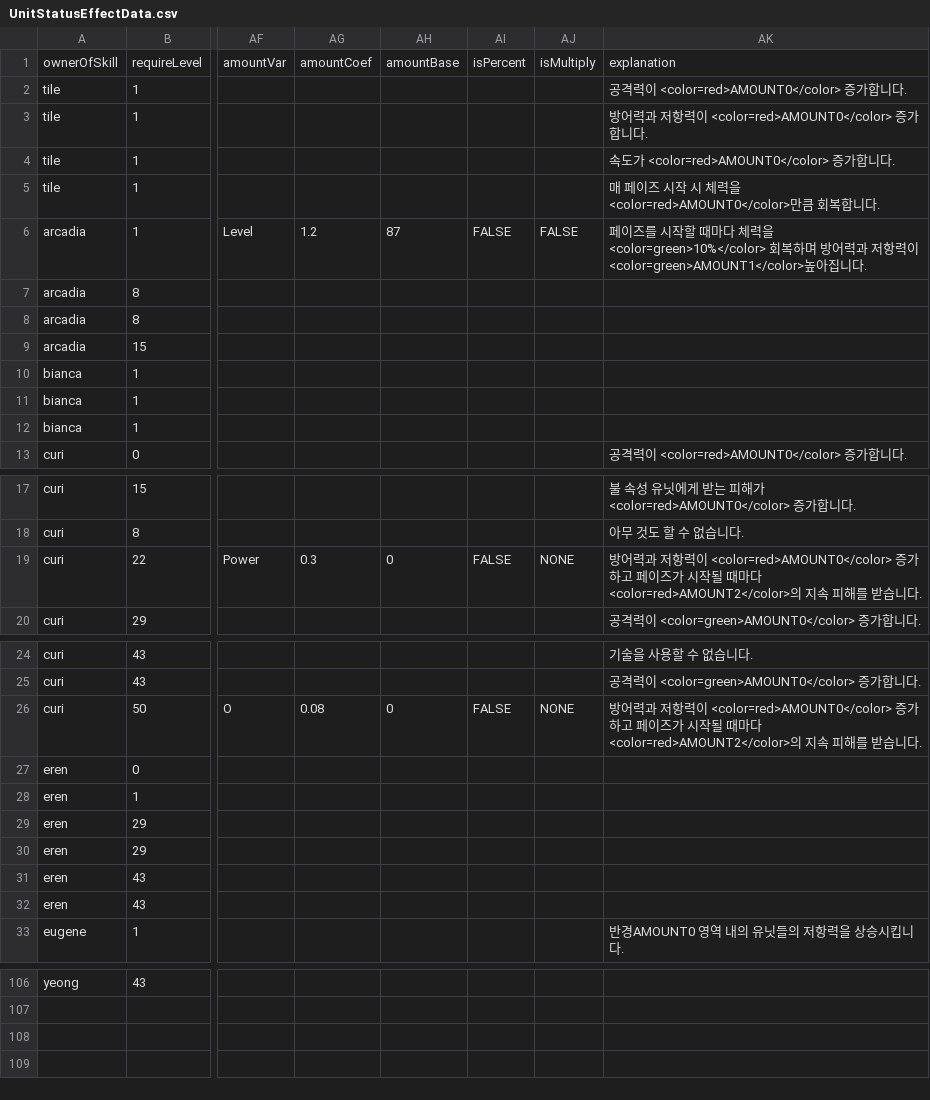
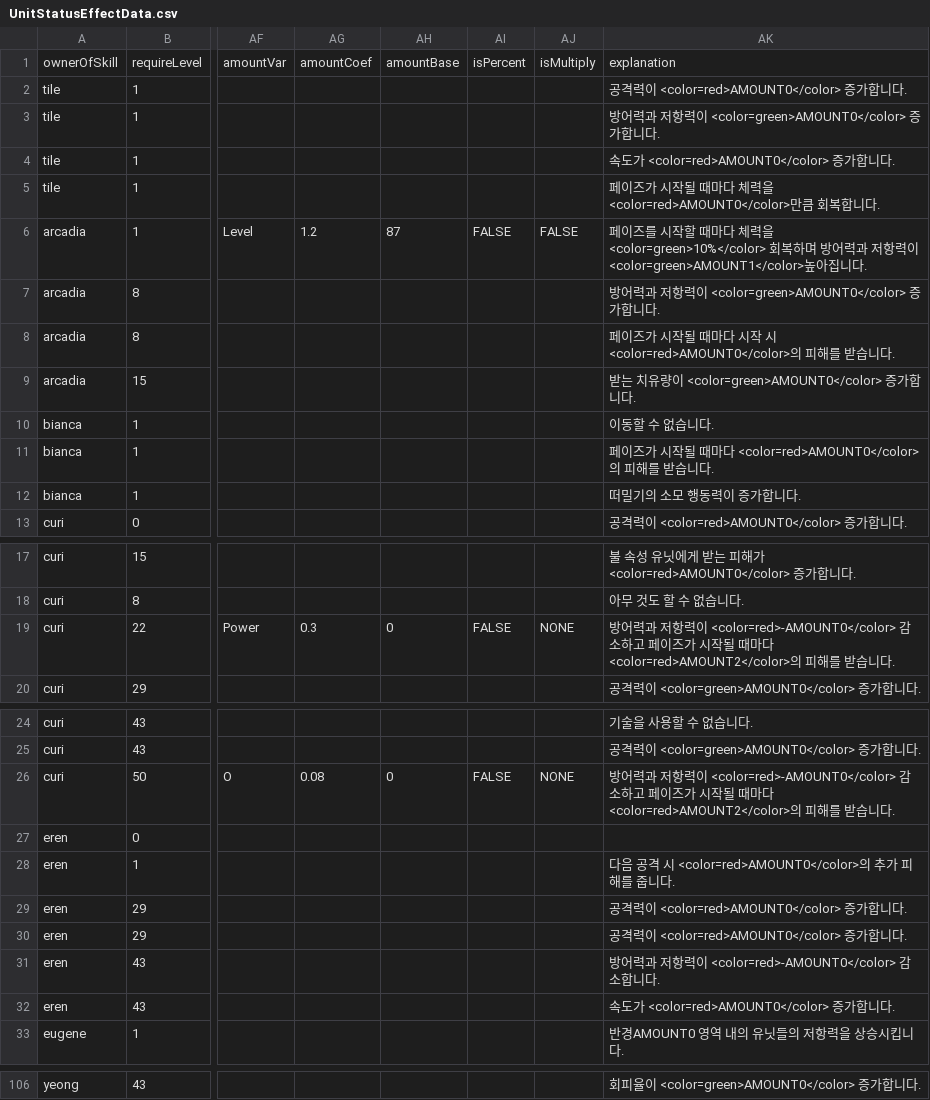
Before and after one commit to GGGC2/Epic_monad, a CSV file: Assets/Resources/Data/UnitStatusEffectData.csv, drawn as a sheet; only a part is shown, gaps mark what is left out; the diff covers the shown part only; the diff names each change by its address in the sheet, - before the commit and + after, or states it on an @@ line.

```diff
--- a/Assets/Resources/Data/UnitStatusEffectData.csv
+++ b/Assets/Resources/Data/UnitStatusEffectData.csv
-AK3: 방어력과 저항력이 <color=red>AMOUNT0</color> 증가합니다.
+AK3: 방어력과 저항력이 <color=green>AMOUNT0</color> 증가합니다.
-AK5: 매 페이즈 시작 시 체력을…
+AK5: 페이즈가 시작될 때마다 체력을…
-AK7: (empty)
+AK7: 방어력과 저항력이 <color=green>AMOUNT0</color> 증가합니다.
-AK8: (empty)
+AK8: 페이즈가 시작될 때마다 시작 시 <color=red>AMOUNT0</color>의 피해를 받습니다.
-AK9: (empty)
+AK9: 받는 치유량이 <color=green>AMOUNT0</color> 증가합니다.
-AK10: (empty)
+AK10: 이동할 수 없습니다.
-AK11: (empty)
+AK11: 페이즈가 시작될 때마다 <color=red>AMOUNT0</color>의 피해를 받습니다.
-AK12: (empty)
+AK12: 떠밀기의 소모 행동력이 증가합니다.
-AK19: …항력이 <color=red>AMOUNT0</color> 증가하고 페이즈가 시작될 때마다 <color=red>AMOUNT2</color>의 지속 피해를…
+AK19: …항력이 <color=red>-AMOUNT0</color> 감소하고 페이즈가 시작될 때마다 <color=red>AMOUNT2</color>의 피해를…
-AK26: …항력이 <color=red>AMOUNT0</color> 증가하고 페이즈가 시작될 때마다 <color=red>AMOUNT2</color>의 지속 피해를…
+AK26: …항력이 <color=red>-AMOUNT0</color> 감소하고 페이즈가 시작될 때마다 <color=red>AMOUNT2</color>의 피해를…
-AK28: (empty)
+AK28: 다음 공격 시 <color=red>AMOUNT0</color>의 추가 피해를 줍니다.
-AK29:AK30: (empty)
+AK29:AK30: 공격력이 <color=red>AMOUNT0</color> 증가합니다.
-AK31: (empty)
+AK31: 방어력과 저항력이 <color=red>-AMOUNT0</color> 감소합니다.
-AK32: (empty)
+AK32: 속도가 <color=red>AMOUNT0</color> 증가합니다.
-AK106: (empty)
+AK106: 회피율이 <color=green>AMOUNT0</color> 증가합니다.
```
Also changed, not shown: 47 edited cells elsewhere in this file, 1 other file.
